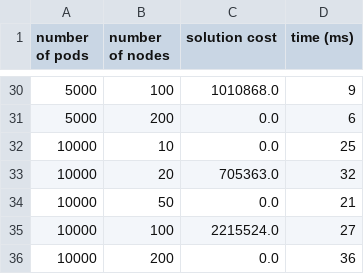
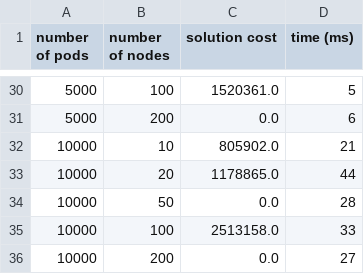
Before and after one commit to camilla-m/facility-problem, a CSV file: kubescheduler.csv, drawn as a sheet; only a part is shown, gaps mark what is left out; the diff covers the shown part only.

```diff
--- a/kubescheduler.csv
+++ b/kubescheduler.csv
@@ -30,7 +30,7 @@ number of pods; number of nodes; solution cost; time (ms)
-5000; 100; 1010868.0; 9
+5000; 100; 1520361.0; 5
 5000; 200; 0.0; 6
-10000; 10; 0.0; 25
-10000; 20; 705363.0; 32
-10000; 50; 0.0; 21
-10000; 100; 2215524.0; 27
-10000; 200; 0.0; 36
+10000; 10; 805902.0; 21
+10000; 20; 1178865.0; 44
+10000; 50; 0.0; 28
+10000; 100; 2513158.0; 33
+10000; 200; 0.0; 27
```
Also changed, not shown: 24 edited cells elsewhere in this file, podspending.csv, 2 other files.
